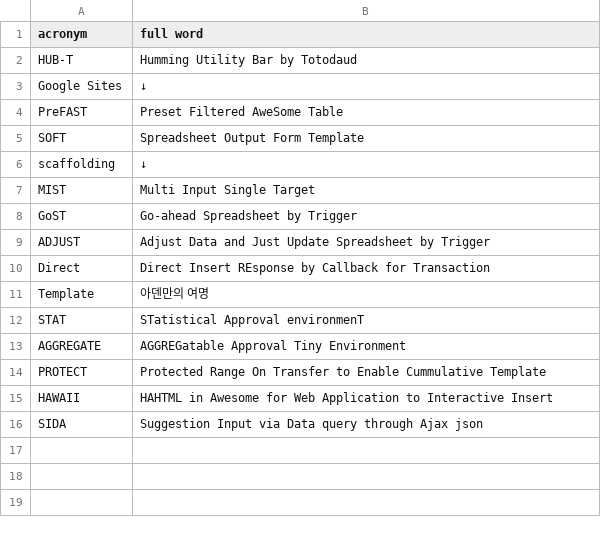
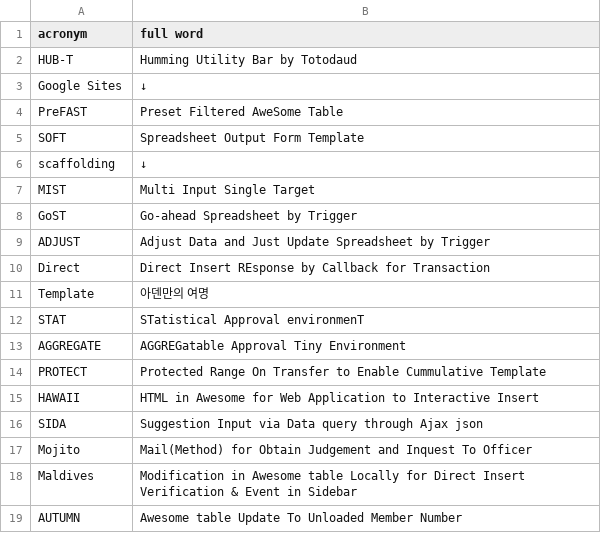
Before and after one commit to lispro06/md, a CSV file: term.csv, drawn as a sheet.

Commit message:
Update term.csv

```diff
--- a/term.csv
+++ b/term.csv
@@ -14,3 +14,6 @@ AGGREGATE,AGGREGatable Approval Tiny Environment
 PROTECT,Protected Range On Transfer to Enable Cummulative Template
-HAWAII,HAHTML in Awesome for Web Application to Interactive Insert
+HAWAII,HTML in Awesome for Web Application to Interactive Insert
 SIDA,Suggestion Input via Data query through Ajax json
+Mojito,Mail(Method) for Obtain Judgement and Inquest To Officer
+Maldives,Modification in Awesome table Locally for Direct Insert Verification & Event in Sidebar
+AUTUMN,Awesome table Update To Unloaded Member Number
```
